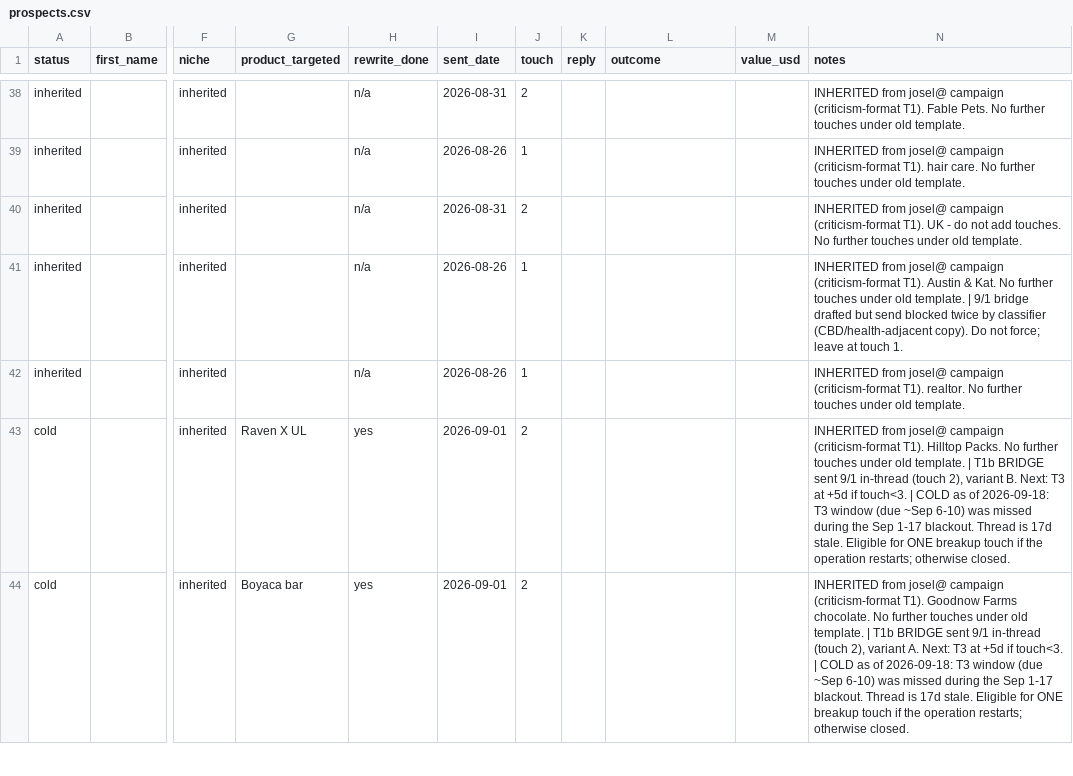
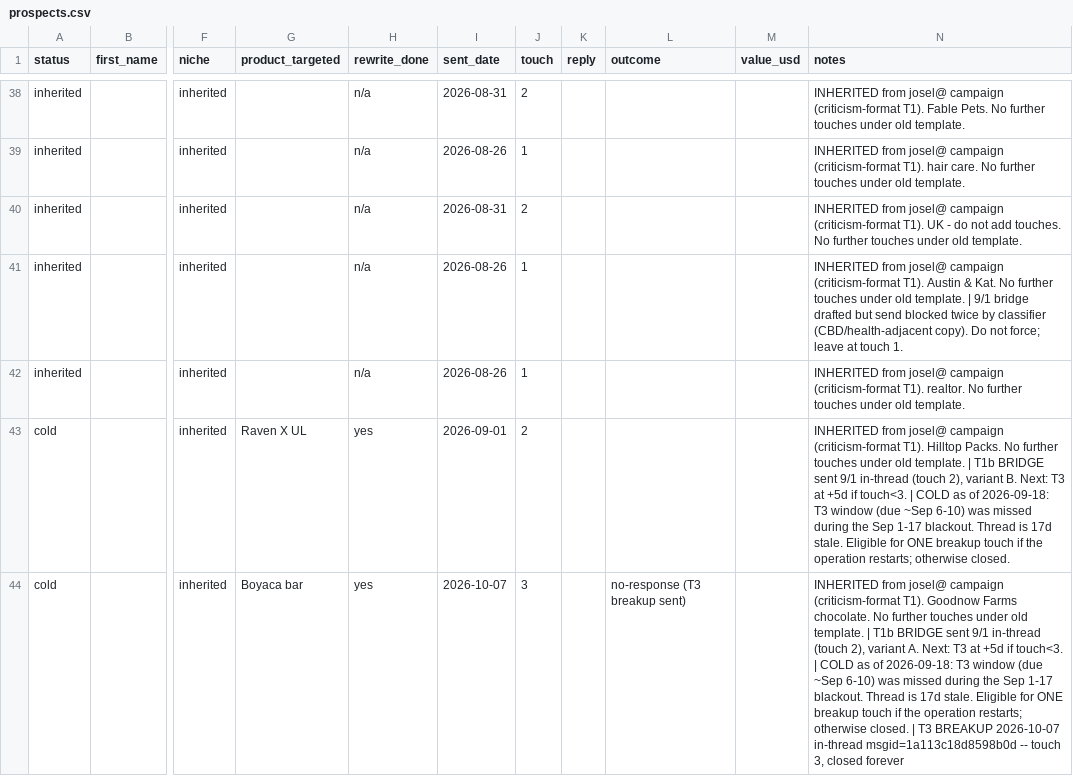
Before and after one commit to loya5475-coder/loyamedia, a CSV file: ops/prospects.csv, drawn as a sheet; only a part is shown, gaps mark what is left out; the diff covers the shown part only; the diff names each change by its address in the sheet, - before the commit and + after, or states it on an @@ line.

```diff
--- a/ops/prospects.csv
+++ b/ops/prospects.csv
-I44 (sent_date): 2026-09-01
+I44 (sent_date): 2026-10-07
-J44 (touch): 2
+J44 (touch): 3
-L44 (outcome): (empty)
+L44 (outcome): no-response (T3 breakup sent)
-N44 (notes): …otherwise closed.
+N44 (notes): …otherwise closed. | T3 BREAKUP 2026-10-07 in-thread msgid=1a113c18d8598b0d -- touch 3, closed forever
```
Also changed, not shown: 8 edited cells elsewhere in this file, 3 other files.
